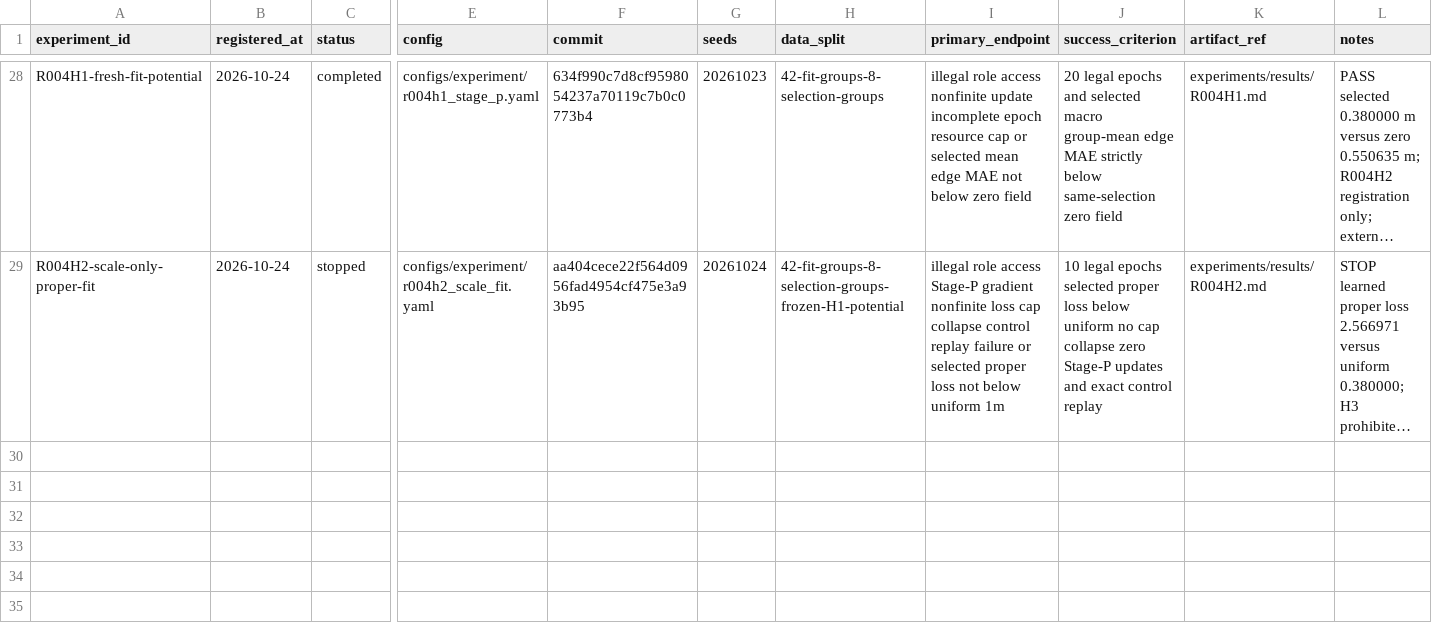
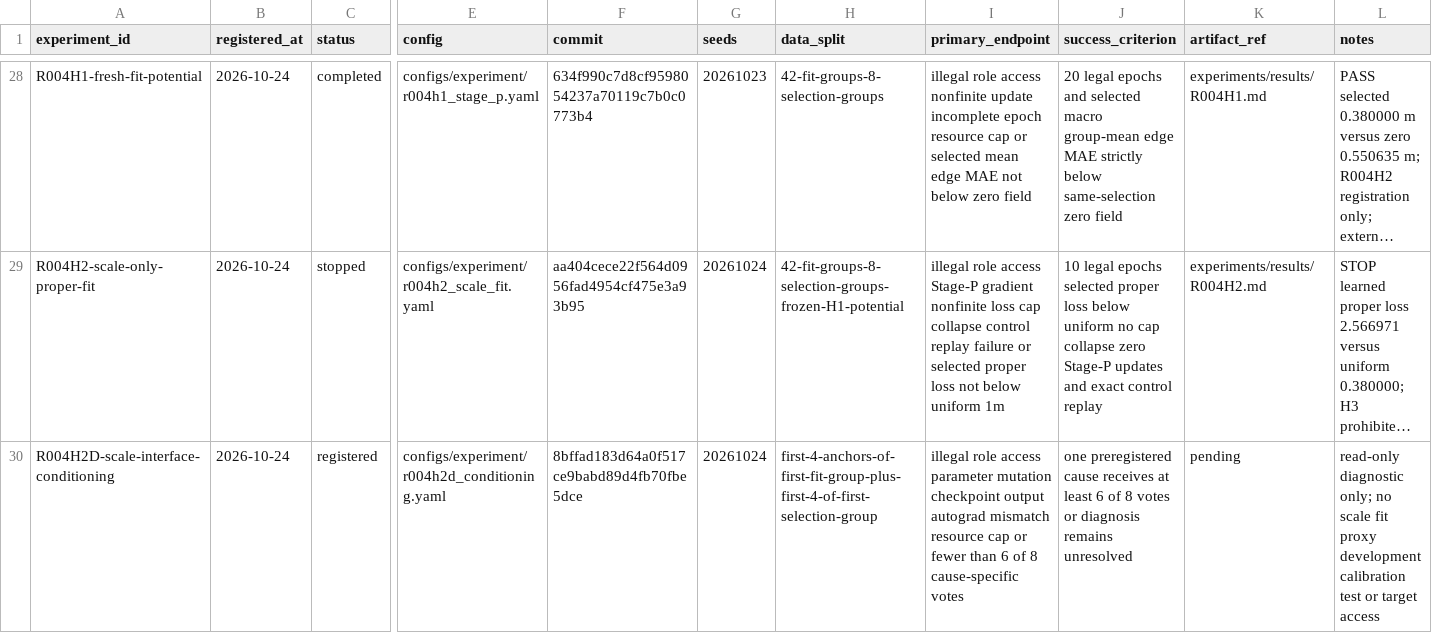
Before and after one commit to KUN-11-77/AORTA-Drive, a CSV file: experiments/registry.csv, drawn as a sheet; only a part is shown, gaps mark what is left out; long unchanged cells end in …; rows hold the shown columns only; the diff names each change by its address in the sheet, - before the commit and + after, or states it on an @@ line.

Commit message:
Pin R004H2D experiment revision

```diff
--- a/experiments/registry.csv
+++ b/experiments/registry.csv
+row 30: R004H2D-scale-interface-conditioning | 2026-10-24 | registered | configs/experiment/r004h2d_conditioning.yaml | 8bffad183d64a0f517ce9babd89d4fb70fbe5dce | 20261024 | first-4-anchors-of-first-fit-group-plus-first-4-of-first-selection-group | illegal role access parameter mutation checkpoint output autograd mismatch resource cap or fewer than 6 of 8 cause-specific votes | one preregistered cause receives at least 6 of 8 votes or diagnosis remains unresolved | pending | read-only diagnostic only; no scale fit proxy development calibration test or target access
```
